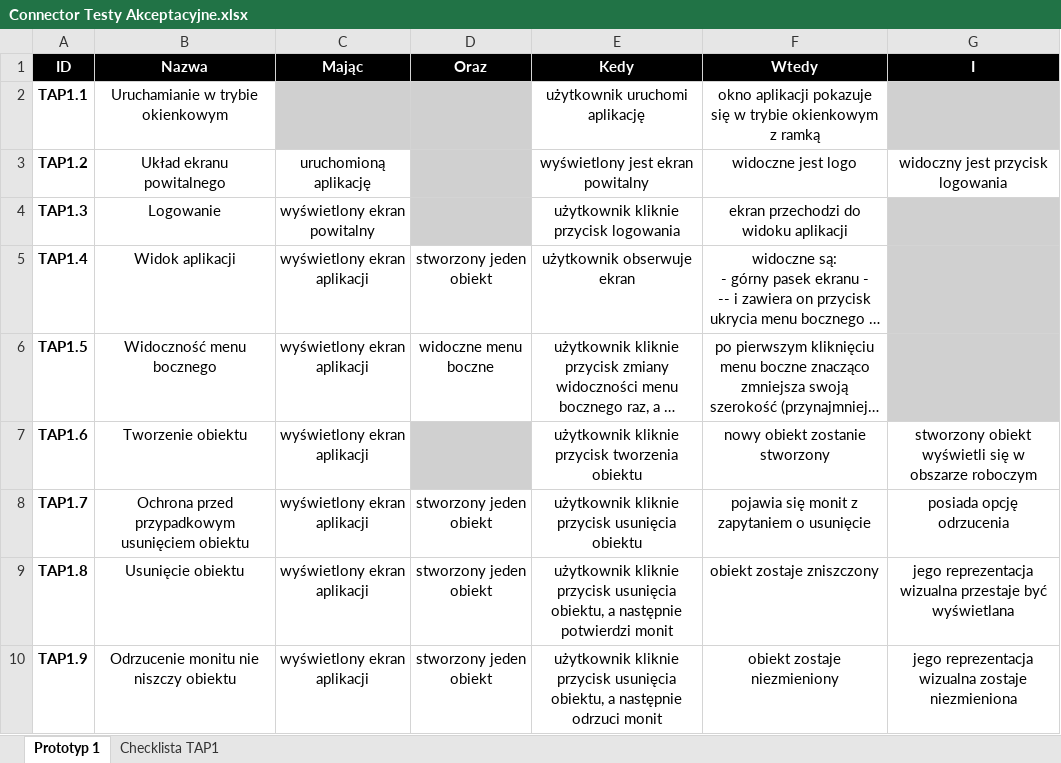
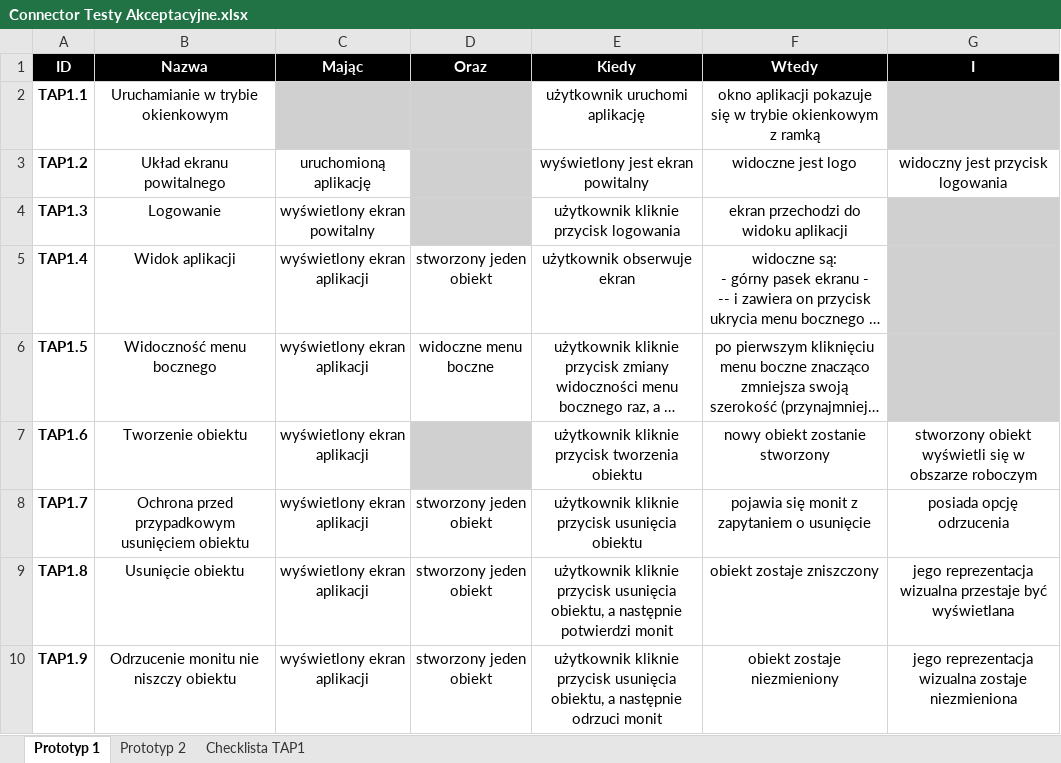
Before and after one commit to 4Maksio/Connector, an Excel workbook: Connector Testy Akceptacyjne.xlsx, sheet Prototyp 1, drawn as a sheet; long unchanged cells end in …; values as stored, in another font and other column widths than the file's, no borders; table styles not drawn; the diff names each change by its address in the sheet, - before the commit and + after, or states it on an @@ line.

```diff
--- a/Connector Testy Akceptacyjne.xlsx (sheet Prototyp 1)
+++ b/Connector Testy Akceptacyjne.xlsx (sheet Prototyp 1)
+sheet tab: Prototyp 2
-E1: Kedy
+E1: Kiedy
```
